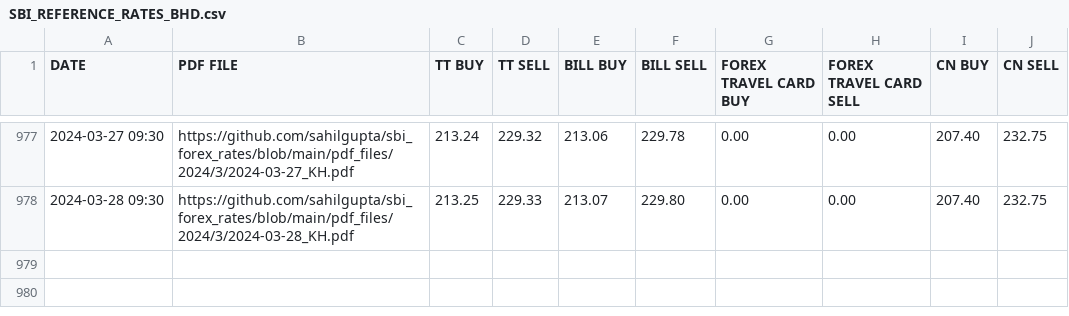
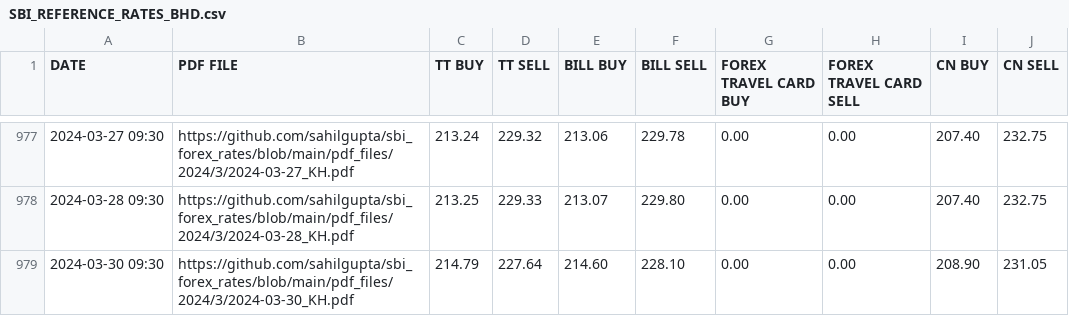
Before and after one commit to khushal-kopr/sbi_forex_rates, a CSV file: csv_files/SBI_REFERENCE_RATES_BHD.csv, drawn as a sheet; only a part is shown, gaps mark what is left out.

```diff
--- a/csv_files/SBI_REFERENCE_RATES_BHD.csv
+++ b/csv_files/SBI_REFERENCE_RATES_BHD.csv
@@ -978 +978,2 @@ DATE,PDF FILE,TT BUY,TT SELL,BILL BUY,BILL SELL,FOREX TRAVEL CARD BUY,FOREX TRAV
 2024-03-28 09:30,https://github.com/sahilgupta/sbi_forex_rates/blob/main/pdf_files/2024/3/2024-03-28_KH.pdf,213.25,229.33,213.07,229.80,0.00,0.00,207.40,232.75
+2024-03-30 09:30,https://github.com/sahilgupta/sbi_forex_rates/blob/main/pdf_files/2024/3/2024-03-30_KH.pdf,214.79,227.64,214.60,228.10,0.00,0.00,208.90,231.05
```
Also changed, not shown: csv_files/SBI_REFERENCE_RATES_AED.csv, csv_files/SBI_REFERENCE_RATES_AUD.csv, 28 other files.
